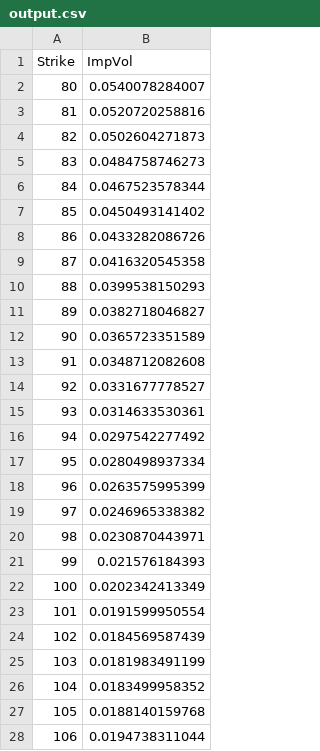
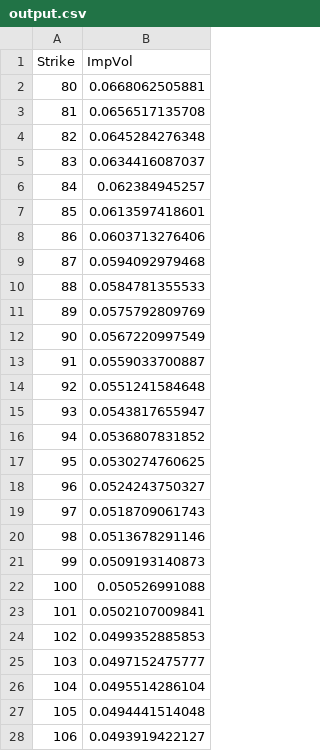
Before and after one commit to kakune/InterestRate, a CSV file: output/output.csv, drawn as a sheet; only a part is shown; the diff covers the shown part only.

```diff
--- a/output/output.csv
+++ b/output/output.csv
@@ -1,28 +1,28 @@
 Strike,ImpVol
-80,0.0540078284007
-81,0.0520720258816
-82,0.0502604271873
-83,0.0484758746273
-84,0.0467523578344
-85,0.0450493141402
-86,0.0433282086726
-87,0.0416320545358
-88,0.0399538150293
-89,0.0382718046827
-90,0.0365723351589
-91,0.0348712082608
-92,0.0331677778527
-93,0.0314633530361
-94,0.0297542277492
-95,0.0280498937334
-96,0.0263575995399
-97,0.0246965338382
-98,0.0230870443971
-99,0.021576184393
-100,0.0202342413349
-101,0.0191599950554
-102,0.0184569587439
-103,0.0181983491199
-104,0.0183499958352
-105,0.0188140159768
-106,0.0194738311044
+80,0.0668062505881
+81,0.0656517135708
+82,0.0645284276348
+83,0.0634416087037
+84,0.062384945257
+85,0.0613597418601
+86,0.0603713276406
+87,0.0594092979468
+88,0.0584781355533
+89,0.0575792809769
+90,0.0567220997549
+91,0.0559033700887
+92,0.0551241584648
+93,0.0543817655947
+94,0.0536807831852
+95,0.0530274760625
+96,0.0524243750327
+97,0.0518709061743
+98,0.0513678291146
+99,0.0509193140873
+100,0.050526991088
+101,0.0502107009841
+102,0.0499352885853
+103,0.0497152475777
+104,0.0495514286104
+105,0.0494441514048
+106,0.0493919422127
```
Also changed, not shown: 13 edited cells elsewhere in this file, 8 other files.
